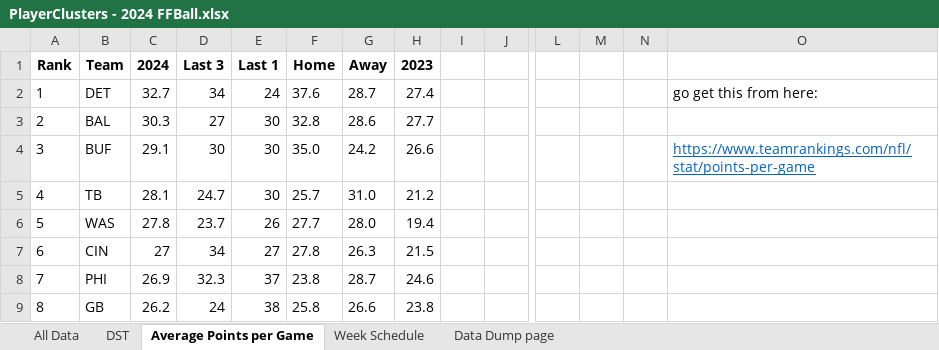
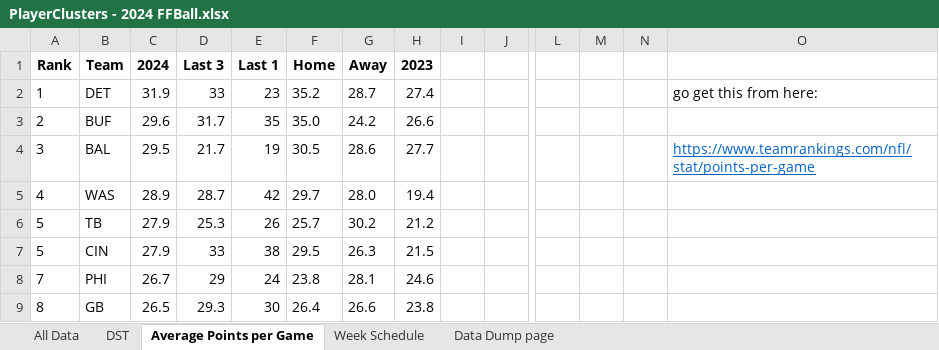
Before and after one commit to thelexmeister/TeamComparison---Model-X, an Excel workbook: PlayerClusters - 2024 FFBall.xlsx, sheet Average Points per Game, drawn as a sheet; only a part is shown, gaps mark what is left out; values as stored, in another font and other column widths than the file's, no borders; removed rows and columns are numbered as before the commit, all else as after; rows hold the shown columns only; the diff covers the shown part only; the diff names each change by its address in the sheet, - before the commit and + after, or states it on an @@ line.

```diff
--- a/PlayerClusters - 2024 FFBall.xlsx (sheet Average Points per Game)
+++ b/PlayerClusters - 2024 FFBall.xlsx (sheet Average Points per Game)
-C2 (2024): 32.7
+C2 (2024): 31.9
-D2 (Last 3): 34
+D2 (Last 3): 33
-E2 (Last 1): 24
+E2 (Last 1): 23
-F2 (Home): 37.6
+F2 (Home): 35.2
-row 3: 2 | BAL | 30.3 | 27 | 30 | 32.8 | 28.6 | 27.7
-A3 (Rank): 3
+A3 (Rank): 2
-C3 (2024): 29.1
+C3 (2024): 29.6
-D3 (Last 3): 30
+D3 (Last 3): 31.7
-E3 (Last 1): 30
+E3 (Last 1): 35
-O3: https://www.teamrankings.com/nfl/stat/points-per-game
+O3: (empty)
-row 5: 4 | TB | 28.1 | 24.7 | 30 | 25.7 | 31.0 | 21.2
+row 4: 3 | BAL | 29.5 | 21.7 | 19 | 30.5 | 28.6 | 27.7 |  |  |  |  |  | https://www.teamrankings.com/nfl/stat/points-per-game
-A5 (Rank): 5
+A5 (Rank): 4
-C5 (2024): 27.8
+C5 (2024): 28.9
-D5 (Last 3): 23.7
+D5 (Last 3): 28.7
-E5 (Last 1): 26
+E5 (Last 1): 42
-F5 (Home): 27.7
+F5 (Home): 29.7
+row 6: 5 | TB | 27.9 | 25.3 | 26 | 25.7 | 30.2 | 21.2
-A7 (Rank): 6
+A7 (Rank): 5
-C7 (2024): 27
+C7 (2024): 27.9
-D7 (Last 3): 34
+D7 (Last 3): 33
-E7 (Last 1): 27
+E7 (Last 1): 38
-F7 (Home): 27.8
+F7 (Home): 29.5
-C8 (2024): 26.9
+C8 (2024): 26.7
-D8 (Last 3): 32.3
+D8 (Last 3): 29
-E8 (Last 1): 37
+E8 (Last 1): 24
-G8 (Away): 28.7
+G8 (Away): 28.1
-C9 (2024): 26.2
+C9 (2024): 26.5
-D9 (Last 3): 24
+D9 (Last 3): 29.3
-E9 (Last 1): 38
+E9 (Last 1): 30
-F9 (Home): 25.8
+F9 (Home): 26.4
```
Also changed, not shown: 8 added rows, 8 removed rows and 63 edited cells elsewhere in this sheet, sheet All Data, sheet DST, sheet Week Schedule.
